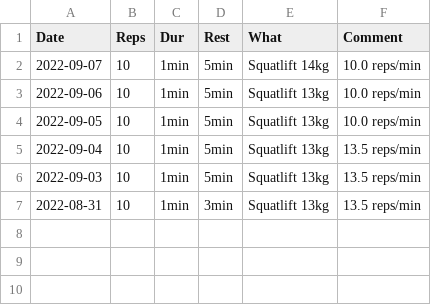
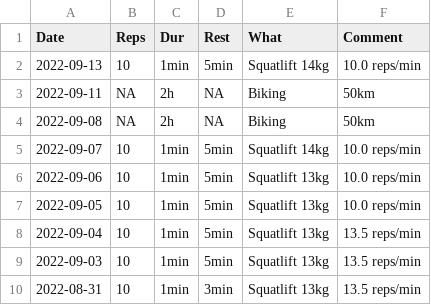
Before and after one commit to mkohlhaas/Sports-Protocol, a CSV file: sp.csv, drawn as a sheet; the diff names each change by its address in the sheet, - before the commit and + after, or states it on an @@ line.

Commit message:
bikes.

```diff
--- a/sp.csv
+++ b/sp.csv
+row 2: 2022-09-13 | 10 | 1min | 5min | Squatlift 14kg | 10.0 reps/min
+row 3: 2022-09-11 | NA | 2h | NA | Biking | 50km
+row 4: 2022-09-08 | NA | 2h | NA | Biking | 50km
```
